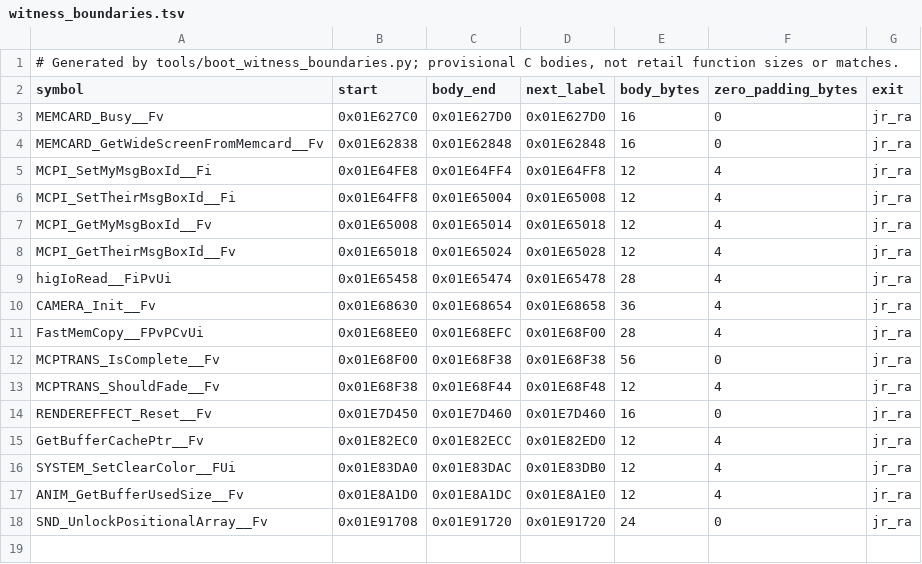
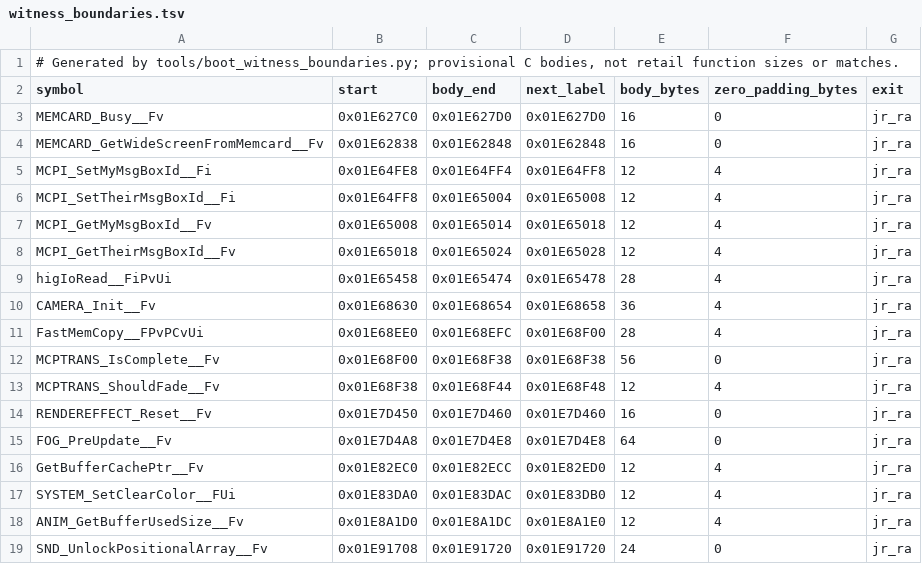
Before and after one commit to OpenRAC/rac5-sm-decomp, a TSV file: config/boot/witness_boundaries.tsv, drawn as a sheet; the diff names each change by its address in the sheet, - before the commit and + after, or states it on an @@ line.

Commit message:
Trial RAC5 short-loop compiler threshold for FOG witness

```diff
--- a/config/boot/witness_boundaries.tsv
+++ b/config/boot/witness_boundaries.tsv
+row 15: FOG_PreUpdate__Fv | 0x01E7D4A8 | 0x01E7D4E8 | 0x01E7D4E8 | 64 | 0 | jr_ra
```
Also changed, not shown: 11 other files.
